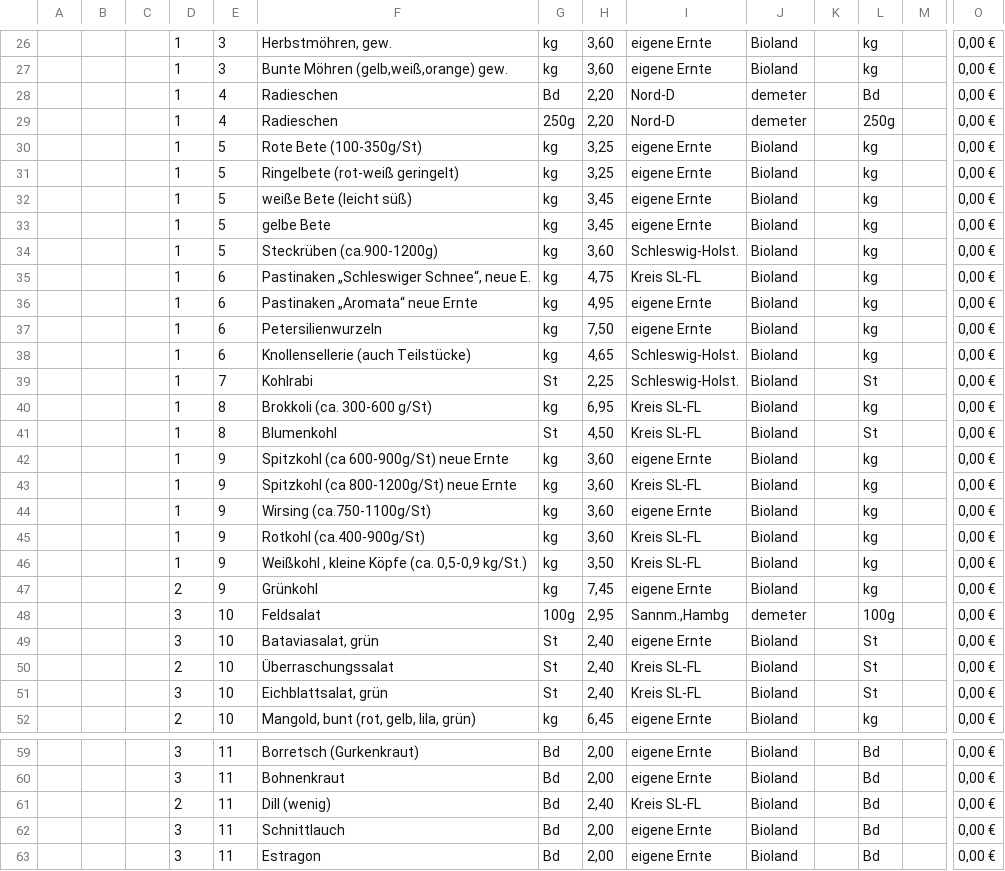
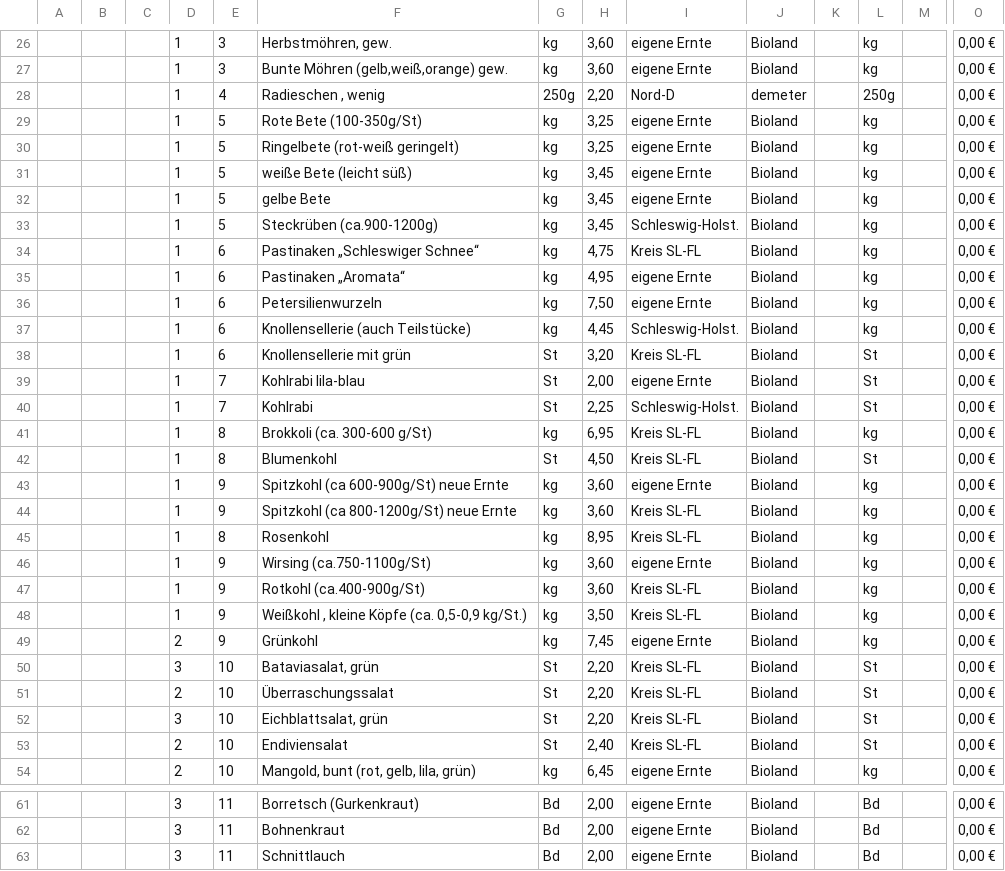
Before and after one commit to Freudenhof/Bestellformular, a CSV file: preisliste.csv, drawn as a sheet; only a part is shown, gaps mark what is left out; the shorter side is filled out with more unchanged rows; removed rows and columns are numbered as before the commit, all else as after; rows hold the shown columns only; the diff covers the shown part only; the diff names each change by its address in the sheet, - before the commit and + after, or states it on an @@ line.

```diff
--- a/preisliste.csv
+++ b/preisliste.csv
-row 28:  |  |  | 1 | 4 | Radieschen | Bd | 2,20 | Nord-D | demeter |  | Bd |  | 0,00 €
-F28: Radieschen
+F28: Radieschen , wenig
-H33: 3,60
+H33: 3,45
-F34: Pastinaken „Schleswiger Schnee“, neue E.
+F34: Pastinaken „Schleswiger Schnee“
-F35: Pastinaken „Aromata“ neue Ernte
+F35: Pastinaken „Aromata“
-H37: 4,65
+H37: 4,45
+row 38:  |  |  | 1 | 6 | Knollensellerie mit grün | St | 3,20 | Kreis SL-FL | Bioland |  | St |  | 0,00 €
+row 39:  |  |  | 1 | 7 | Kohlrabi lila-blau | St | 2,00 | eigene Ernte | Bioland |  | St |  | 0,00 €
+row 45:  |  |  | 1 | 8 | Rosenkohl | kg | 8,95 | Kreis SL-FL | Bioland |  | kg |  | 0,00 €
-row 48:  |  |  | 3 | 10 | Feldsalat | 100g | 2,95 | Sannm.,Hambg | demeter |  | 100g |  | 0,00 €
-H50:H52: 2,40
+H50:H52: 2,20
-I50: eigene Ernte
+I50: Kreis SL-FL
+row 53:  |  |  | 2 | 10 | Endiviensalat | St | 2,40 | Kreis SL-FL | Bioland |  | St |  | 0,00 €
-row 61:  |  |  | 2 | 11 | Dill (wenig) | Bd | 2,40 | Kreis SL-FL | Bioland |  | Bd |  | 0,00 €
```
Also changed, not shown: 9 removed rows and 9 edited cells elsewhere in this file.
